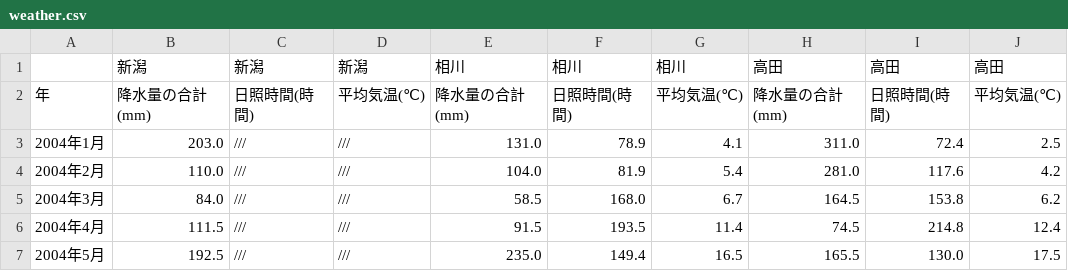
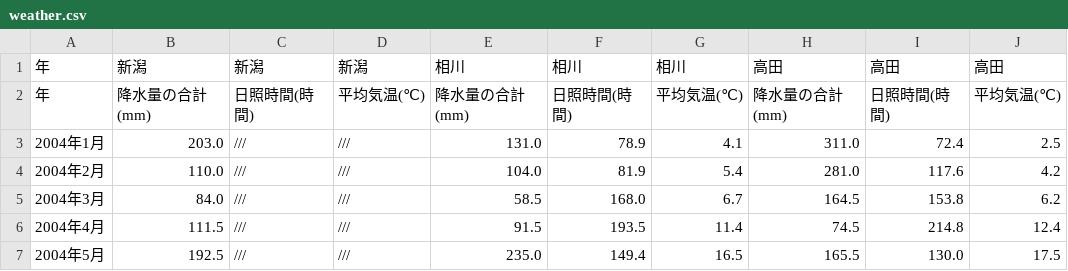
Before and after one commit to akisaki-coco/for_experiment4, a CSV file: weather.csv, drawn as a sheet; only a part is shown.

Commit message:
Update weather.csv

```diff
--- a/weather.csv
+++ b/weather.csv
@@ -1,2 +1,2 @@
-,新潟,新潟,新潟,相川,相川,相川,高田,高田,高田
+年,新潟,新潟,新潟,相川,相川,相川,高田,高田,高田
 年,降水量の合計(mm),日照時間(時間),平均気温(℃),降水量の合計(mm),日照時間(時間),平均気温(℃),降水量の合計(mm),日照時間(時間),平均気温(℃)
```
